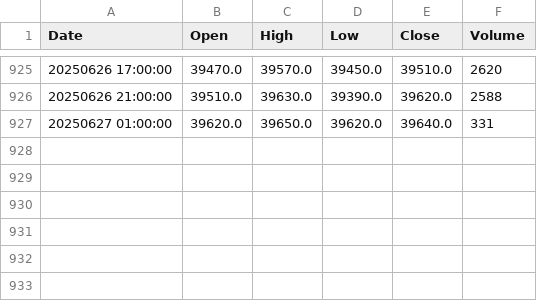
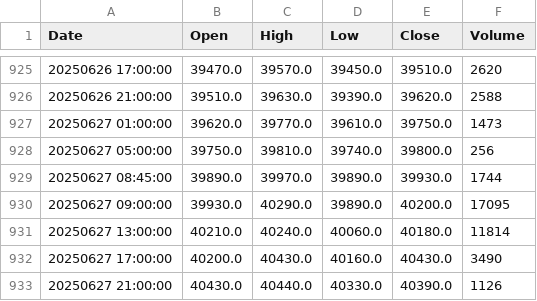
Before and after one commit to auditive-tokyo/stock-price-prediction-transformer, a CSV file: chart_csvs/n225_ohlc_202509_4H.csv, drawn as a sheet; only a part is shown, gaps mark what is left out.

```diff
--- a/chart_csvs/n225_ohlc_202509_4H.csv
+++ b/chart_csvs/n225_ohlc_202509_4H.csv
@@ -926,2 +926,8 @@ Date,Open,High,Low,Close,Volume
 20250626 21:00:00,39510.0,39630.0,39390.0,39620.0,2588
-20250627 01:00:00,39620.0,39650.0,39620.0,39640.0,331
+20250627 01:00:00,39620.0,39770.0,39610.0,39750.0,1473
+20250627 05:00:00,39750.0,39810.0,39740.0,39800.0,256
+20250627 08:45:00,39890.0,39970.0,39890.0,39930.0,1744
+20250627 09:00:00,39930.0,40290.0,39890.0,40200.0,17095
+20250627 13:00:00,40210.0,40240.0,40060.0,40180.0,11814
+20250627 17:00:00,40200.0,40430.0,40160.0,40430.0,3490
+20250627 21:00:00,40430.0,40440.0,40330.0,40390.0,1126
```
Also changed, not shown: chart_csvs/N225_ohlc_202509_1D.csv, chart_csvs/n225_ohlc_202509_15M.csv, 11 other files.
